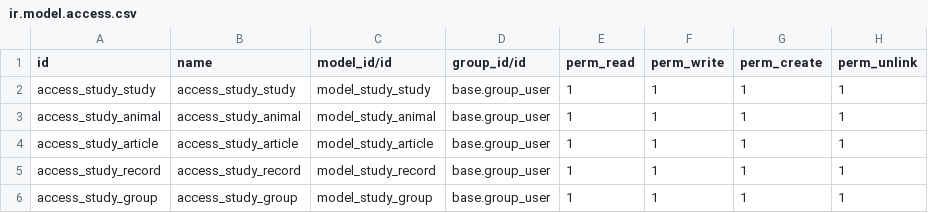
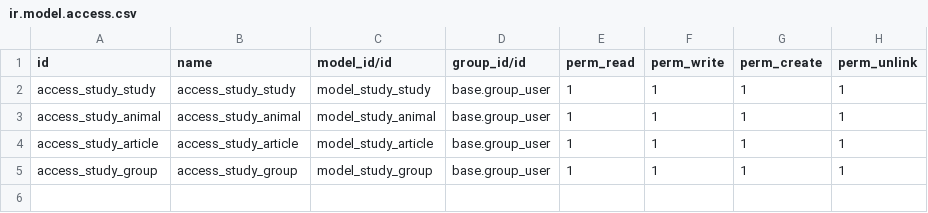
Before and after one commit to akamefi202/odoo, a CSV file: addons/study/security/ir.model.access.csv, drawn as a sheet; the diff names each change by its address in the sheet, - before the commit and + after, or states it on an @@ line.

```diff
--- a/addons/study/security/ir.model.access.csv
+++ b/addons/study/security/ir.model.access.csv
-row 5: access_study_record | access_study_record | model_study_record | base.group_user | 1 | 1 | 1 | 1
```
Also changed, not shown: addons/animal_room/security/ir.model.access.csv, 19 other files.
